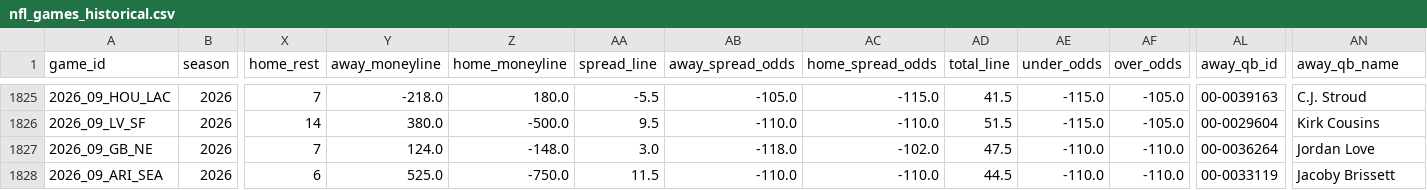
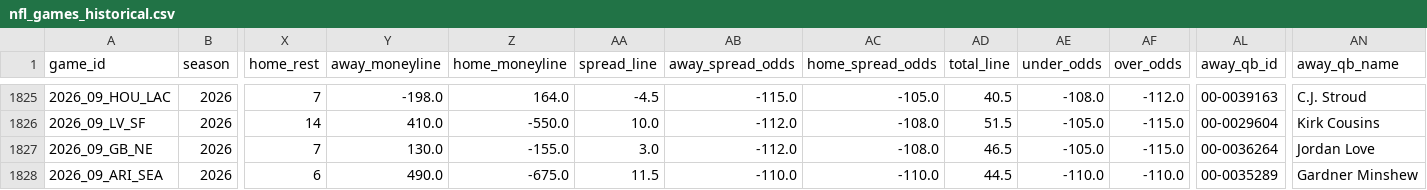
Before and after one commit to gmalbert/nfl-predictions, a CSV file: data_files/nfl_games_historical.csv, drawn as a sheet; only a part is shown, gaps mark what is left out; the diff covers the shown part only; the diff names each change by its address in the sheet, - before the commit and + after, or states it on an @@ line.

```diff
--- a/data_files/nfl_games_historical.csv
+++ b/data_files/nfl_games_historical.csv
-Y1825 (away_moneyline): -218.0
+Y1825 (away_moneyline): -198.0
-Z1825 (home_moneyline): 180.0
+Z1825 (home_moneyline): 164.0
-AA1825 (spread_line): -5.5
+AA1825 (spread_line): -4.5
-AB1825 (away_spread_odds): -105.0
+AB1825 (away_spread_odds): -115.0
-AC1825 (home_spread_odds): -115.0
+AC1825 (home_spread_odds): -105.0
-AD1825 (total_line): 41.5
+AD1825 (total_line): 40.5
-AE1825 (under_odds): -115.0
+AE1825 (under_odds): -108.0
-AF1825 (over_odds): -105.0
+AF1825 (over_odds): -112.0
-Y1826 (away_moneyline): 380.0
+Y1826 (away_moneyline): 410.0
-Z1826 (home_moneyline): -500.0
+Z1826 (home_moneyline): -550.0
-AA1826 (spread_line): 9.5
+AA1826 (spread_line): 10.0
-AB1826 (away_spread_odds): -110.0
+AB1826 (away_spread_odds): -112.0
-AC1826 (home_spread_odds): -110.0
+AC1826 (home_spread_odds): -108.0
-AE1826 (under_odds): -115.0
+AE1826 (under_odds): -105.0
-AF1826 (over_odds): -105.0
+AF1826 (over_odds): -115.0
-Y1827 (away_moneyline): 124.0
+Y1827 (away_moneyline): 130.0
-Z1827 (home_moneyline): -148.0
+Z1827 (home_moneyline): -155.0
-AB1827 (away_spread_odds): -118.0
+AB1827 (away_spread_odds): -112.0
-AC1827 (home_spread_odds): -102.0
+AC1827 (home_spread_odds): -108.0
-AD1827 (total_line): 47.5
+AD1827 (total_line): 46.5
-AE1827 (under_odds): -110.0
+AE1827 (under_odds): -105.0
-AF1827 (over_odds): -110.0
+AF1827 (over_odds): -115.0
-Y1828 (away_moneyline): 525.0
+Y1828 (away_moneyline): 490.0
-Z1828 (home_moneyline): -750.0
+Z1828 (home_moneyline): -675.0
-AL1828 (away_qb_id): 00-0033119
+AL1828 (away_qb_id): 00-0035289
-AN1828 (away_qb_name): Jacoby Brissett
+AN1828 (away_qb_name): Gardner Minshew
```
Also changed, not shown: 79 edited cells elsewhere in this file, data_files/model_feature_importances.csv, 3 other files.
